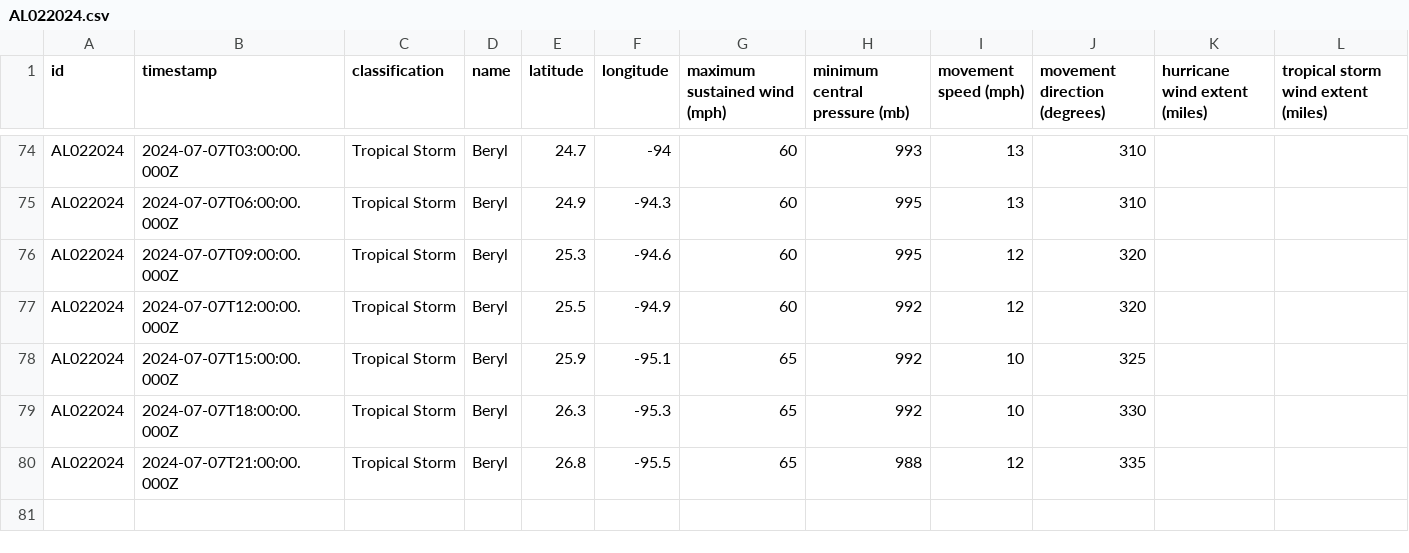
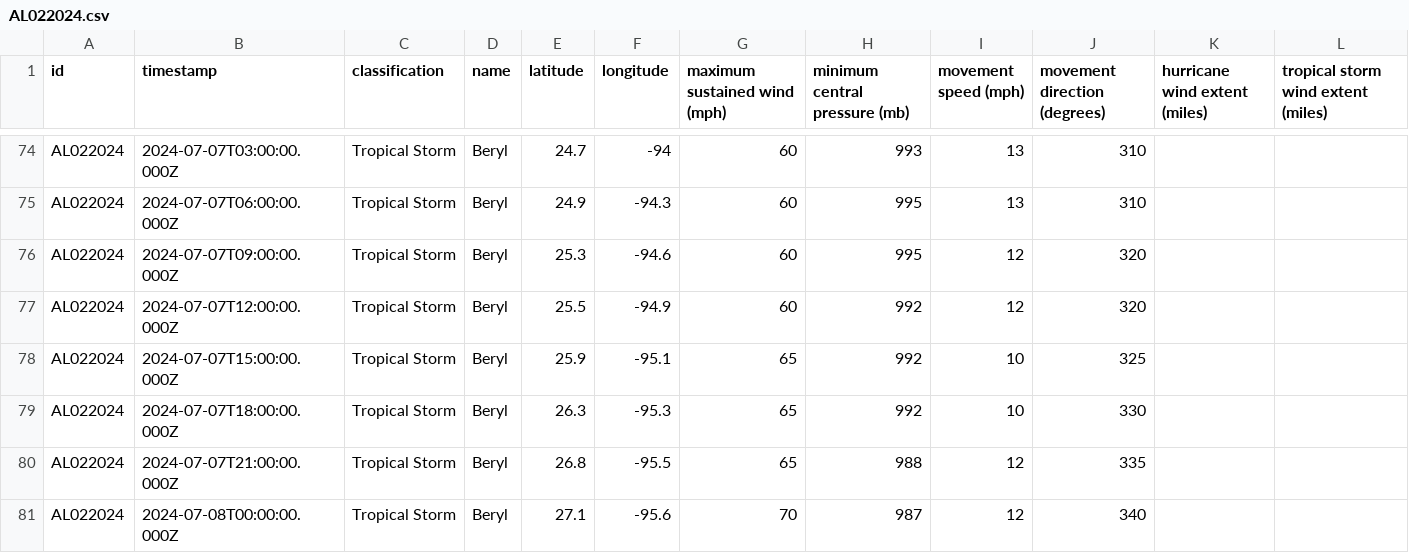
Before and after one commit to mgwalker/atlantic-hurricanes, a CSV file: data/csv/AL022024.csv, drawn as a sheet; only a part is shown, gaps mark what is left out; the diff names each change by its address in the sheet, - before the commit and + after, or states it on an @@ line.

```diff
--- a/data/csv/AL022024.csv
+++ b/data/csv/AL022024.csv
+row 81: AL022024 | 2024-07-08T00:00:00.000Z | Tropical Storm | Beryl | 27.1 | -95.6 | 70 | 987 | 12 | 340
```
Also changed, not shown: 6 other files.
